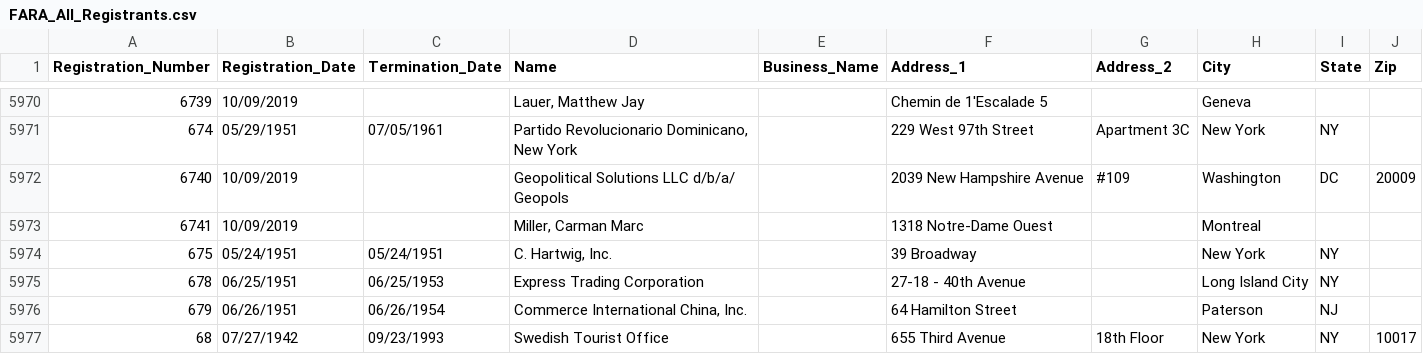
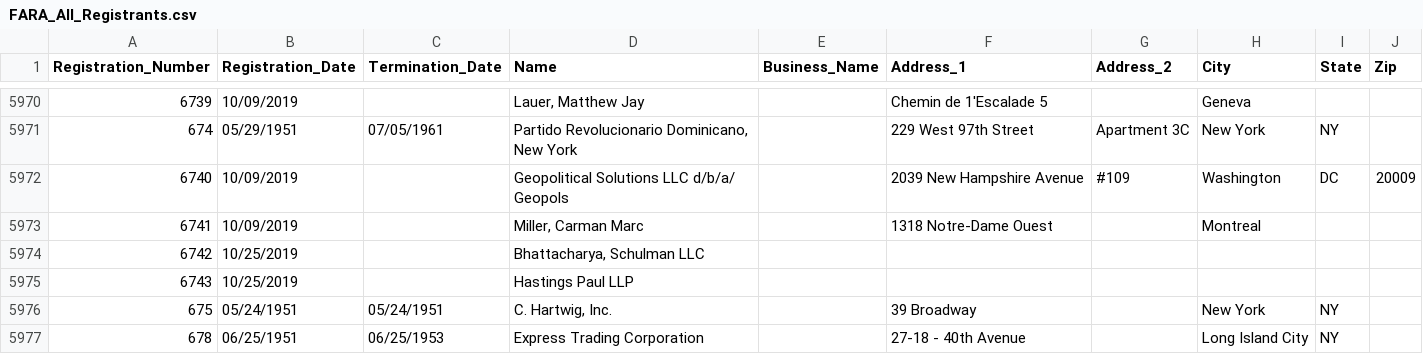
Before and after one commit to simonw/fara-history, a CSV file: FARA_All_Registrants.csv, drawn as a sheet; only a part is shown, gaps mark what is left out; the shorter side is filled out with more unchanged rows; the diff names each change by its address in the sheet, - before the commit and + after, or states it on an @@ line.

Commit message:
2 rows added
  Registration_Number: 6742
  Registration_Date: 10/25/2019
  Termination_Date:
  Name: Bhattacharya, Schulman LLC
  Business_Name:
  Address_1:
  Address_2:
  City:
  State:
  Zip:

  Registration_Number: 6743
  Registration_Date: 10/25/2019
  Termination_Date:
  Name: Hastings Paul LLP
  Business_Name:
  Address_1:
  Address_2:
  City:
  State:
  Zip:

[skip ci]

```diff
--- a/FARA_All_Registrants.csv
+++ b/FARA_All_Registrants.csv
+row 5974: 6742 | 10/25/2019 |  | Bhattacharya, Schulman LLC
+row 5975: 6743 | 10/25/2019 |  | Hastings Paul LLP
```
